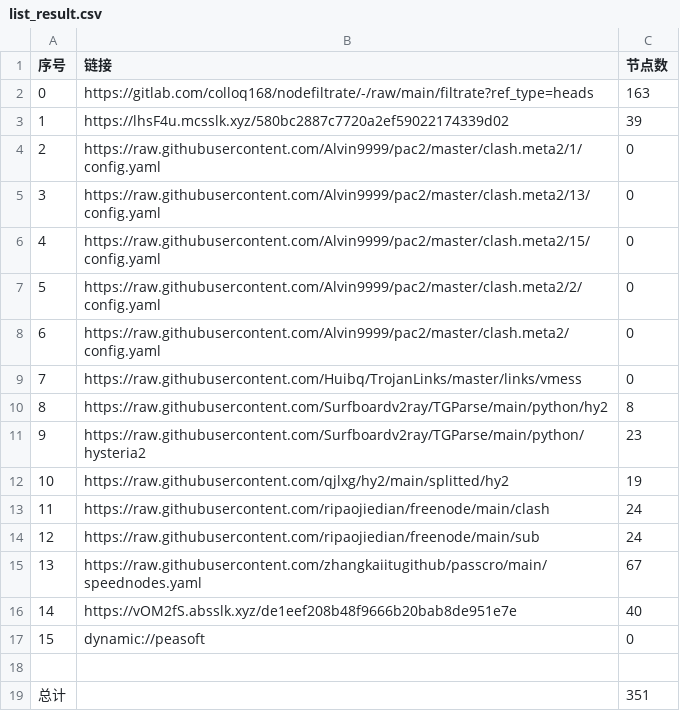
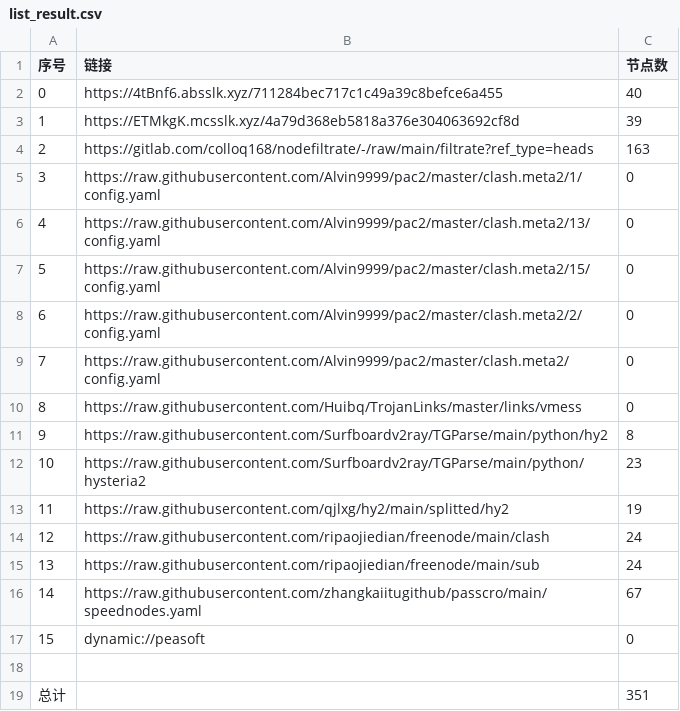
Before and after one commit to akflytiger/AutoMergePublicNodes, a CSV file: list_result.csv, drawn as a sheet; removed rows and columns are numbered as before the commit, all else as after; the diff names each change by its address in the sheet, - before the commit and + after, or states it on an @@ line.

```diff
--- a/list_result.csv
+++ b/list_result.csv
+row 2: 0 | https://4tBnf6.absslk.xyz/711284bec717c1c49a39c8befce6a455 | 40
+row 3: 1 | https://ETMkgK.mcsslk.xyz/4a79d368eb5818a376e304063692cf8d | 39
@@ column A (序号) renumbered between rows 4 and 16 @@
-row 3: 1 | https://lhsF4u.mcsslk.xyz/580bc2887c7720a2ef59022174339d02 | 39
-row 16: 14 | https://vOM2fS.absslk.xyz/de1eef208b48f9666b20bab8de951e7e | 40
```
Also changed, not shown: 32 other files.
